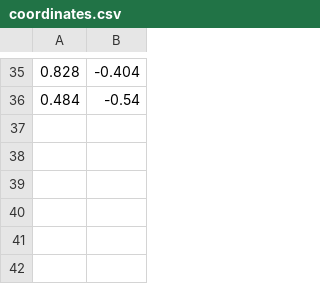
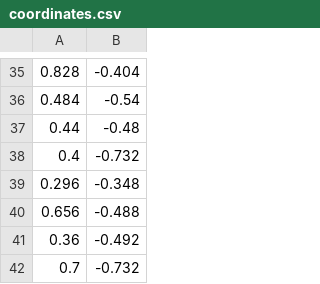
Before and after one commit to dromu/SoundEmotion, a CSV file: coordinates.csv, drawn as a sheet; only a part is shown, gaps mark what is left out; the diff names each change by its address in the sheet, - before the commit and + after, or states it on an @@ line.

```diff
--- a/coordinates.csv
+++ b/coordinates.csv
+row 37: 0.44 | -0.48
+row 38: 0.4 | -0.732
+row 39: 0.296 | -0.348
+row 40: 0.656 | -0.488
+row 41: 0.36 | -0.492
+row 42: 0.7 | -0.732
```
Also changed, not shown: Output/data.csv, 2 other files.
